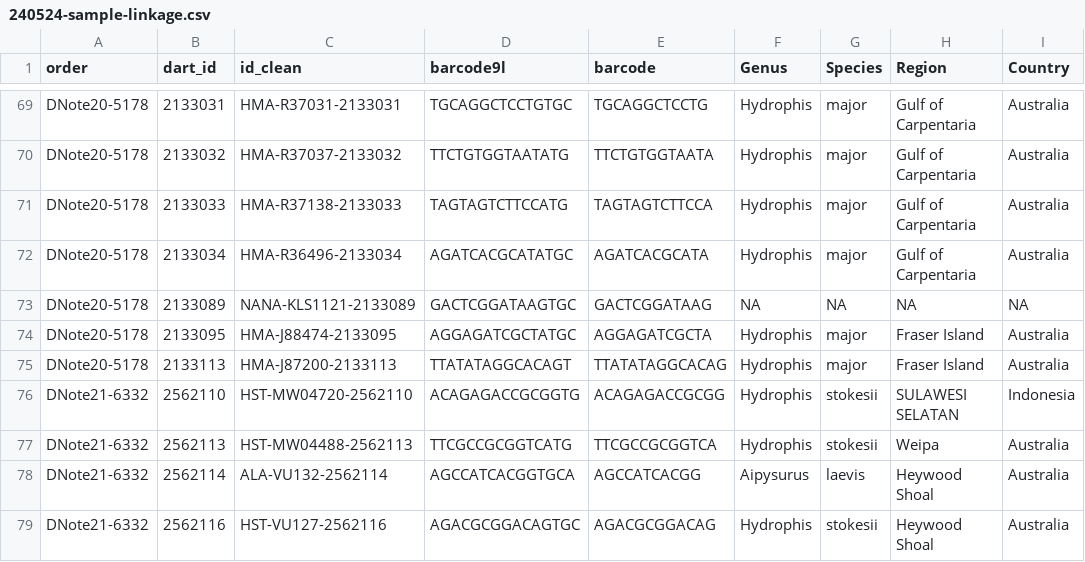
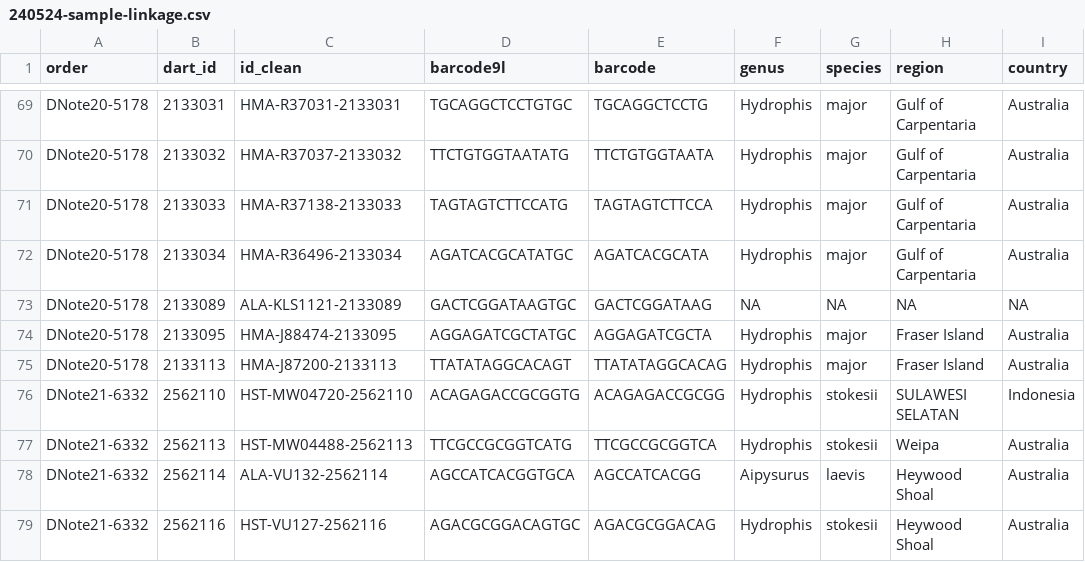
Before and after one commit to a-lud/sea-snake-dart, a CSV file: data/sample-sheets/240524-sample-linkage.csv, drawn as a sheet; only a part is shown, gaps mark what is left out; the diff names each change by its address in the sheet, - before the commit and + after, or states it on an @@ line.

```diff
--- a/data/sample-sheets/240524-sample-linkage.csv
+++ b/data/sample-sheets/240524-sample-linkage.csv
-F1: Genus
+F1: genus
-G1: Species
+G1: species
-H1: Region
+H1: region
-I1: Country
+I1: country
-C73 (id_clean): NANA-KLS1121-2133089
+C73 (id_clean): ALA-KLS1121-2133089
```
Also changed, not shown: 6 other files.
